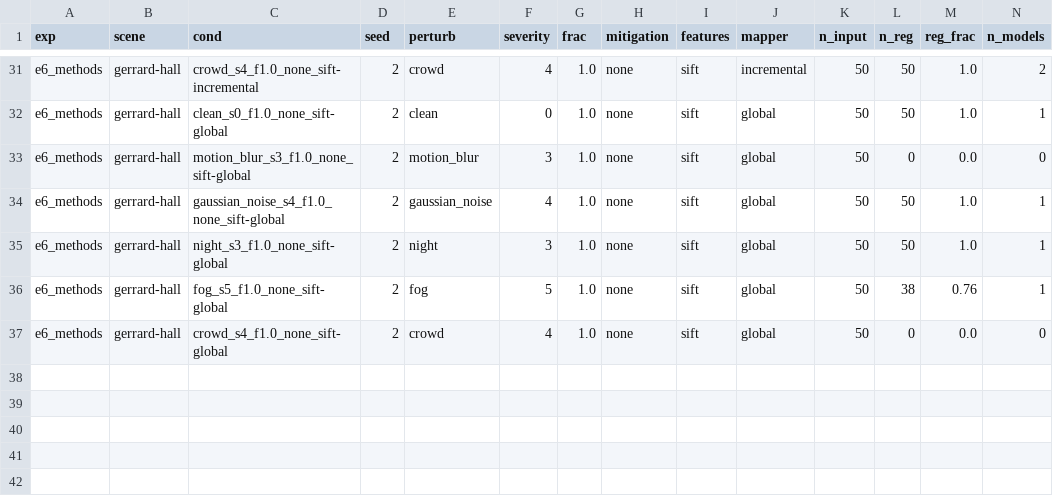
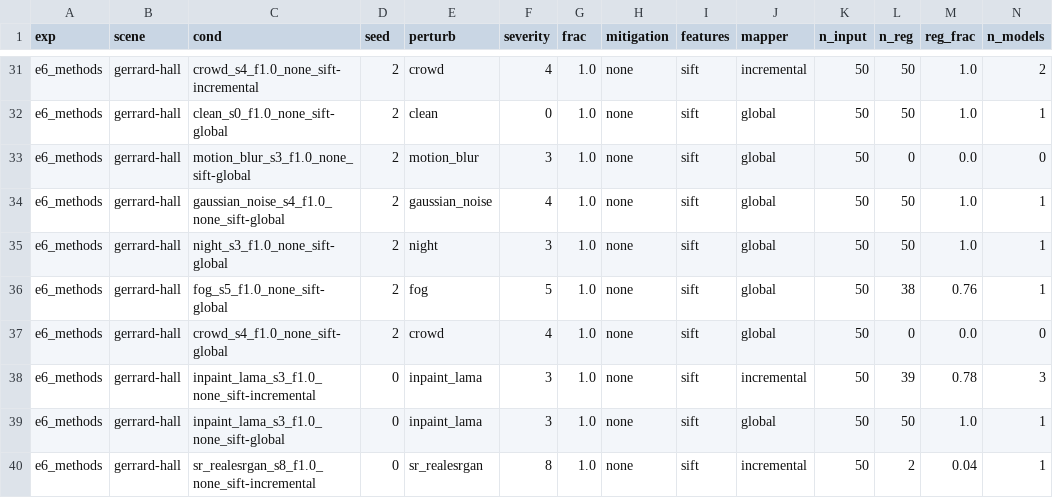
Before and after one commit to amoghshetty7436/Computer-Vision, a CSV file: results/raw/e6_methods__gerrard-hall.csv, drawn as a sheet; only a part is shown, gaps mark what is left out; rows hold the shown columns only; the diff names each change by its address in the sheet, - before the commit and + after, or states it on an @@ line.

```diff
--- a/results/raw/e6_methods__gerrard-hall.csv
+++ b/results/raw/e6_methods__gerrard-hall.csv
+row 38: e6_methods | gerrard-hall | inpaint_lama_s3_f1.0_none_sift-incremental | 0 | inpaint_lama | 3 | 1.0 | none | sift | incremental | 50 | 39 | 0.78 | 3
+row 39: e6_methods | gerrard-hall | inpaint_lama_s3_f1.0_none_sift-global | 0 | inpaint_lama | 3 | 1.0 | none | sift | global | 50 | 50 | 1.0 | 1
+row 40: e6_methods | gerrard-hall | sr_realesrgan_s8_f1.0_none_sift-incremental | 0 | sr_realesrgan | 8 | 1.0 | none | sift | incremental | 50 | 2 | 0.04 | 1
```
